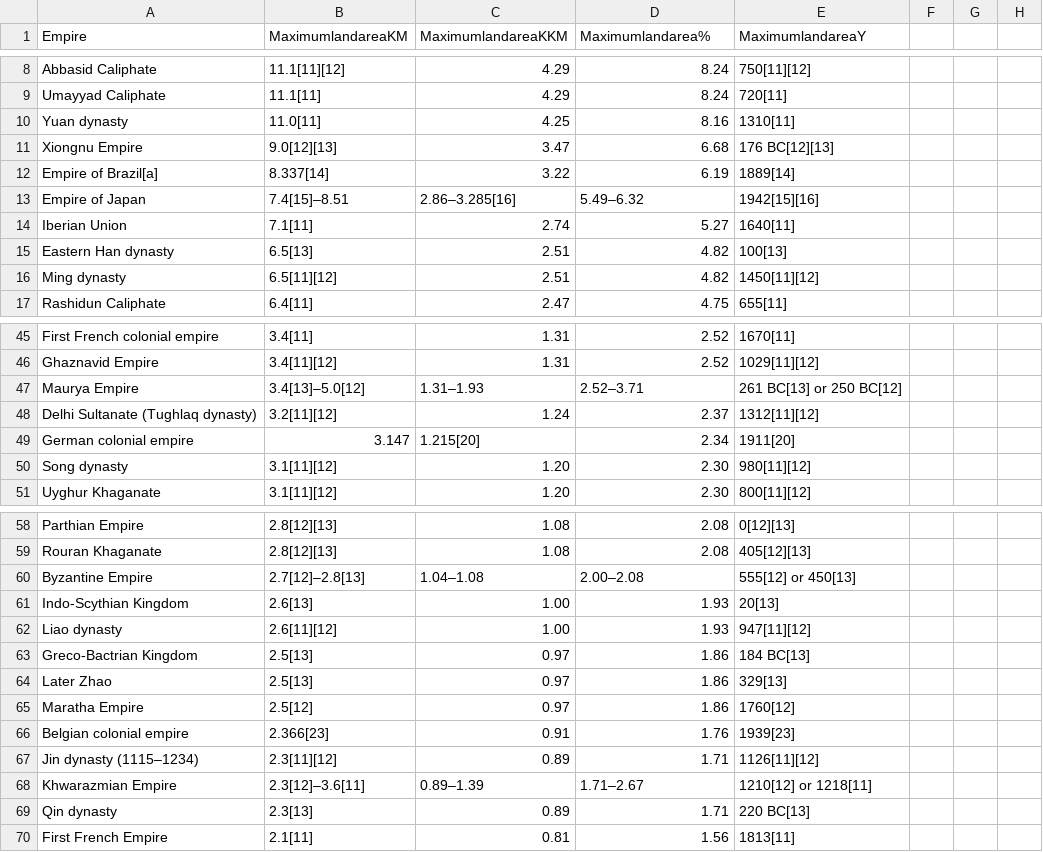
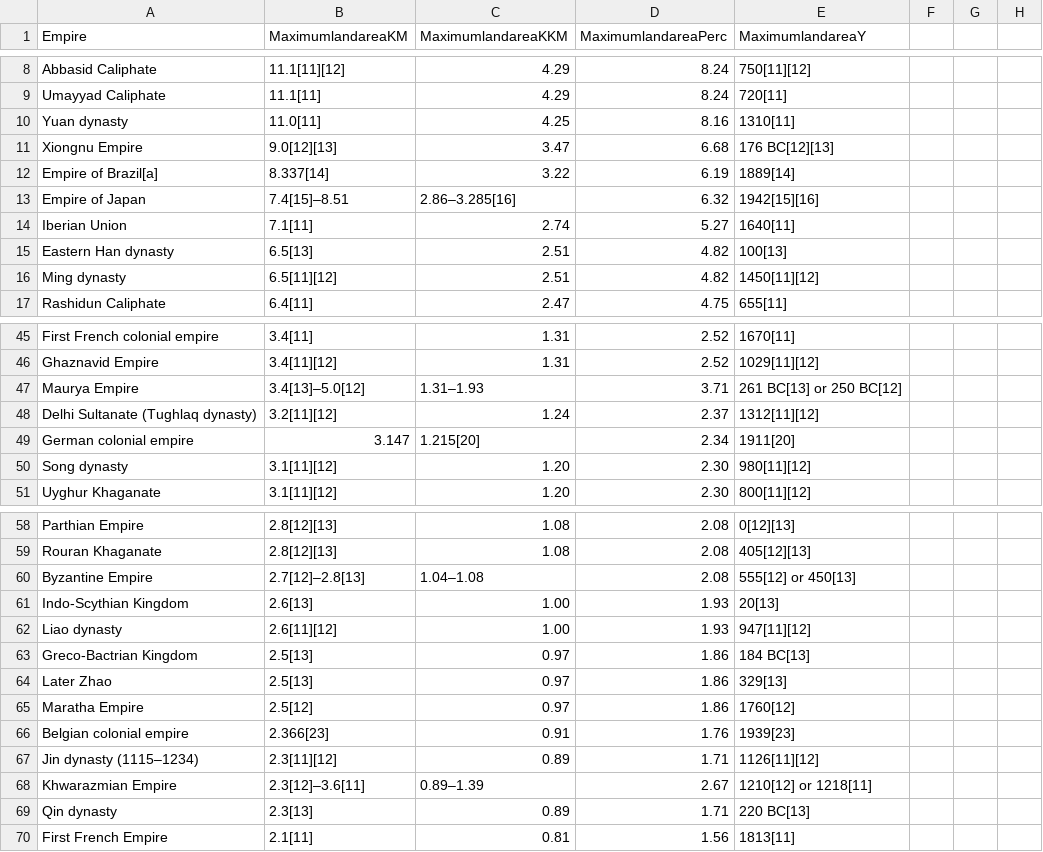
Before and after one commit to cameronduncan678/HistoricEmpireSpan, a CSV file: data/historicalEmpireData_Format.csv, drawn as a sheet; only a part is shown, gaps mark what is left out; the diff covers the shown part only; the diff names each change by its address in the sheet, - before the commit and + after, or states it on an @@ line.

```diff
--- a/data/historicalEmpireData_Format.csv
+++ b/data/historicalEmpireData_Format.csv
-D1: Maximumlandarea%
+D1: MaximumlandareaPerc
-D13 (MaximumlandareaPerc): 5.49–6.32
+D13 (MaximumlandareaPerc): 6.32
-D47 (MaximumlandareaPerc): 2.52–3.71
+D47 (MaximumlandareaPerc): 3.71
-D60 (MaximumlandareaPerc): 2.00–2.08
+D60 (MaximumlandareaPerc): 2.08
-D68 (MaximumlandareaPerc): 1.71–2.67
+D68 (MaximumlandareaPerc): 2.67
```
Also changed, not shown: 1 removed row and 6 edited cells elsewhere in this file, 1 other file.
